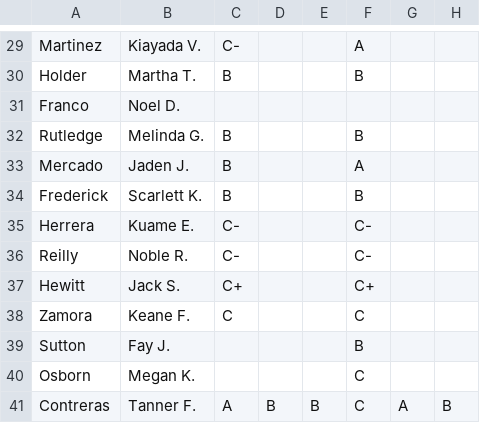
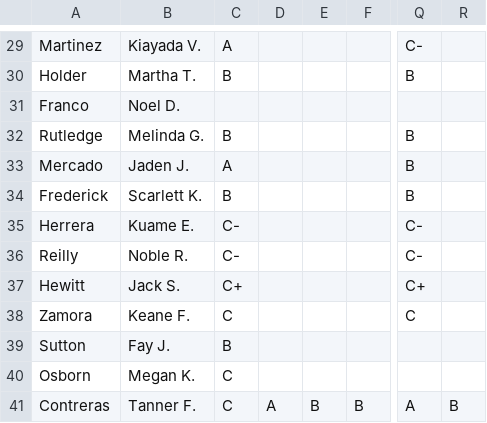
Before and after one commit to dylansheppard/Final-Advisee, a CSV file: Model/grades.csv, drawn as a sheet; only a part is shown, gaps mark what is left out; removed rows and columns are numbered as before the commit, all else as after; the diff covers the shown part only; the diff names each change by its address in the sheet, - before the commit and + after, or states it on an @@ line.

```diff
--- a/Model/grades.csv
+++ b/Model/grades.csv
-column F, rows 29-41: A | B |  | B | A | B | C- | C- | C+ | C | B | C | C
-column G, row 41: A
+column Q, rows 29-41: C- | B |  | B | B | B | C- | C- | C+ | C |  |  | A
+column R, row 41: B
-C29: C-
+C29: A
-C33: B
+C33: A
-C39: (empty)
+C39: B
-C40: (empty)
+C40: C
-C41: A
+C41: C
-D41: B
+D41: A
```
Also changed, not shown: 23 edited cells elsewhere in this file, 8 other files.
